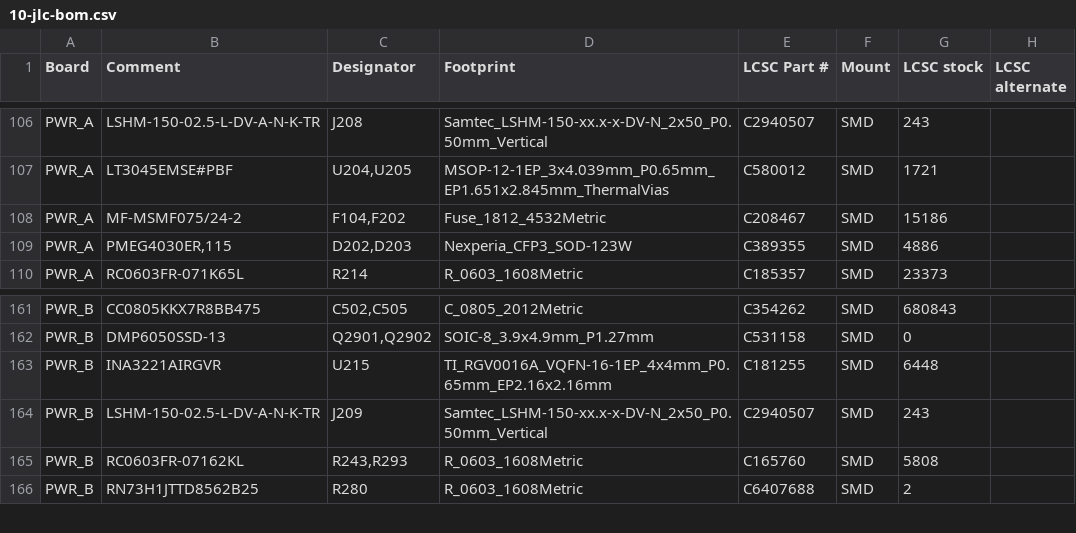
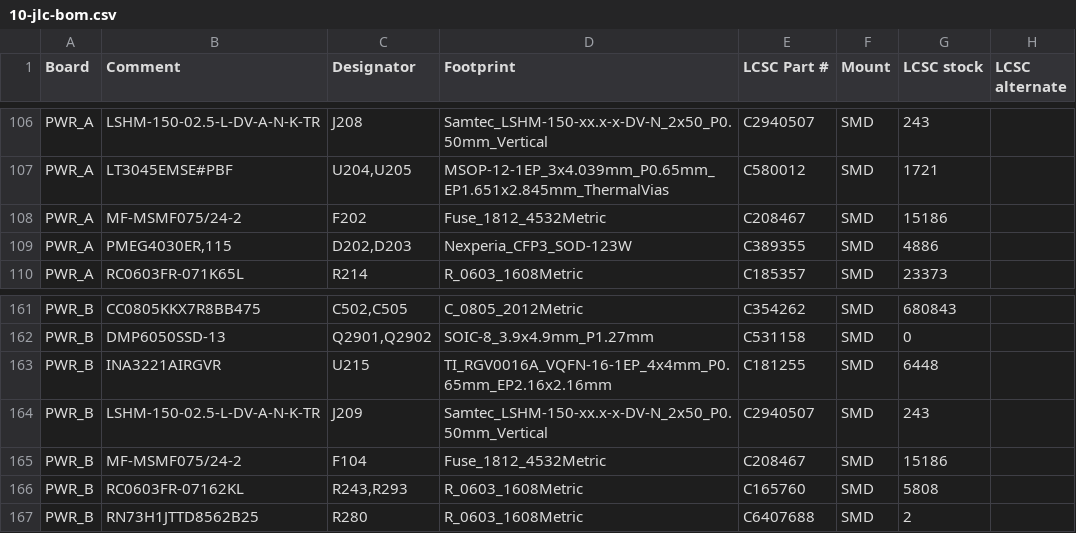
Before and after one commit to lizbeth307/lizbeth307, a CSV file: sat-receiver-audit/build/10-jlc-bom.csv, drawn as a sheet; only a part is shown, gaps mark what is left out.

```diff
--- a/sat-receiver-audit/build/10-jlc-bom.csv
+++ b/sat-receiver-audit/build/10-jlc-bom.csv
@@ -107,3 +107,3 @@
 "PWR_A","LT3045EMSE#PBF","U204,U205","MSOP-12-1EP_3x4.039mm_P0.65mm_EP1.651x2.845mm_ThermalVias","C580012","SMD","1721",""
-"PWR_A","MF-MSMF075/24-2","F104,F202","Fuse_1812_4532Metric","C208467","SMD","15186",""
+"PWR_A","MF-MSMF075/24-2","F202","Fuse_1812_4532Metric","C208467","SMD","15186",""
 "PWR_A","PMEG4030ER,115","D202,D203","Nexperia_CFP3_SOD-123W","C389355","SMD","4886",""
@@ -164,2 +164,3 @@
 "PWR_B","LSHM-150-02.5-L-DV-A-N-K-TR","J209","Samtec_LSHM-150-xx.x-x-DV-N_2x50_P0.50mm_Vertical","C2940507","SMD","243",""
+"PWR_B","MF-MSMF075/24-2","F104","Fuse_1812_4532Metric","C208467","SMD","15186",""
 "PWR_B","RC0603FR-07162KL","R243,R293","R_0603_1608Metric","C165760","SMD","5808",""
```
Also changed, not shown: sat-receiver-audit/build/10-zakupivlia.csv, sat-receiver-audit/pcb/generated/components.csv, 22 other files.
